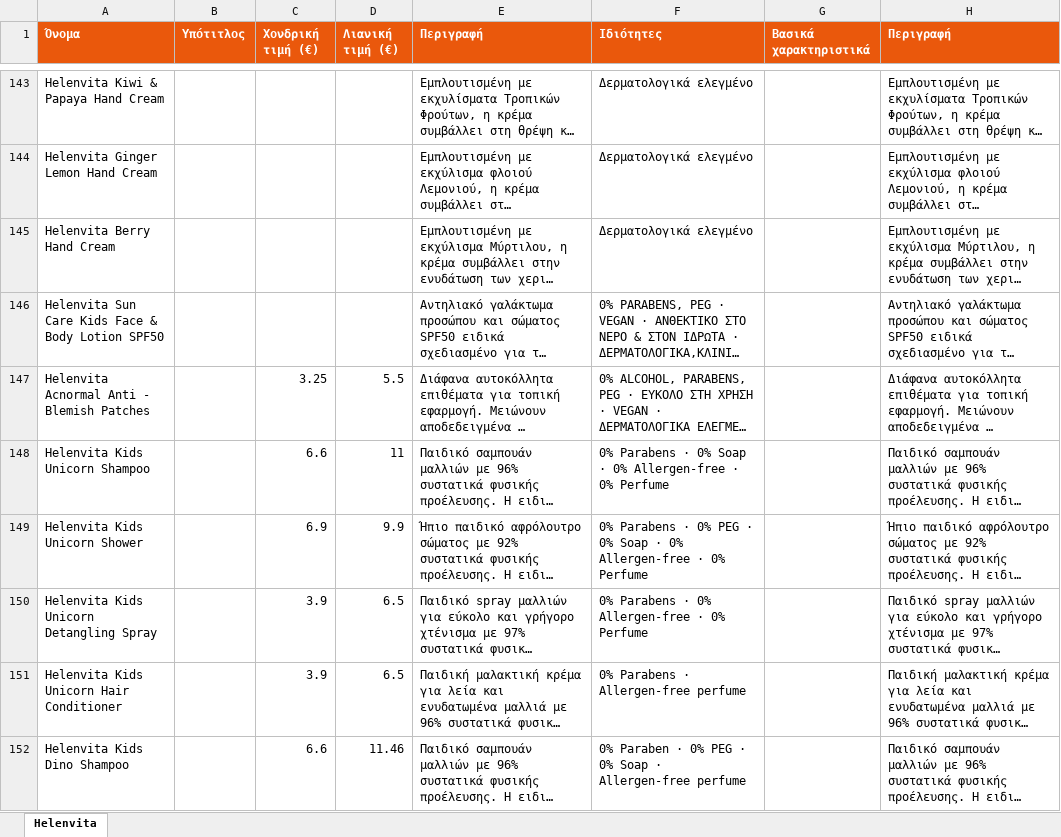
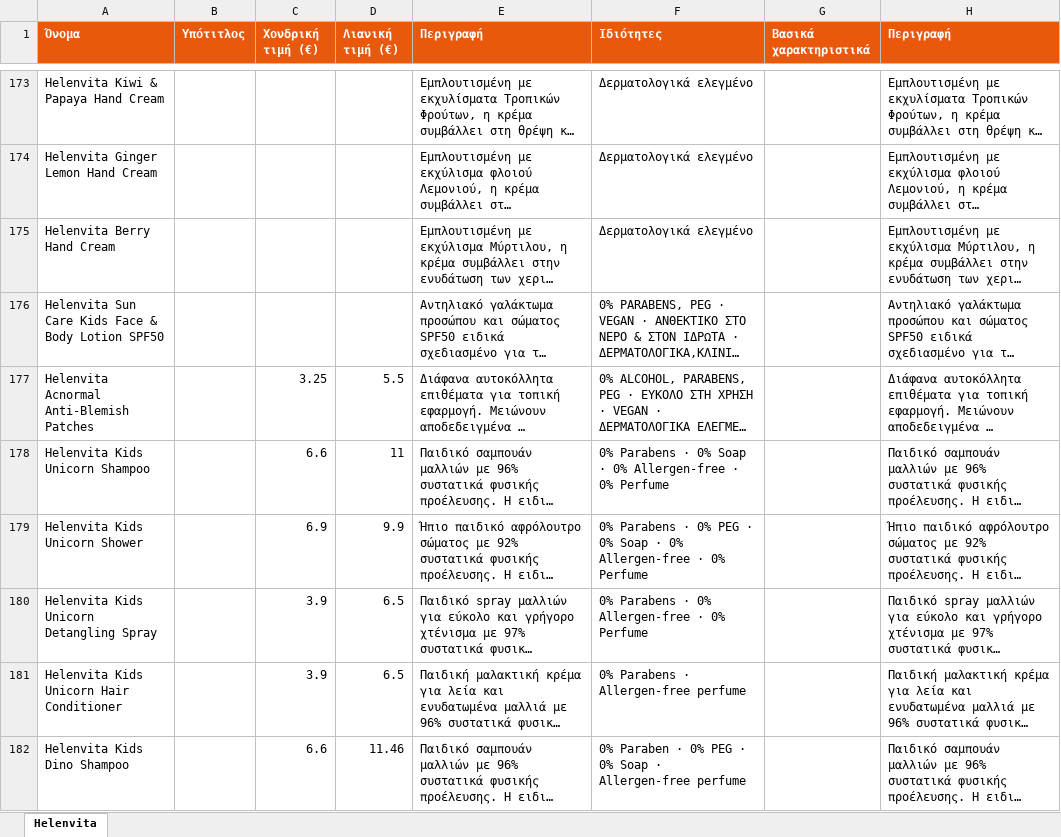
Before and after one commit to tasosnikitakis/sunscreens-, an Excel workbook: helenvita-catalog.xlsx, sheet Helenvita, drawn as a sheet; only a part is shown, gaps mark what is left out; long unchanged cells end in …; values as stored, in another font and other column widths than the file's, no borders; addresses are those after the commit; the diff covers the shown part only; the diff names each change by its address in the sheet, - before the commit and + after, or states it on an @@ line.

```diff
--- a/helenvita-catalog.xlsx (sheet Helenvita)
+++ b/helenvita-catalog.xlsx (sheet Helenvita)
-A177 (Όνομα): Helenvita Acnormal Anti - Blemish Patches
+A177 (Όνομα): Helenvita Acnormal Anti-Blemish Patches
```
Also changed, not shown: 30 added rows and 11 edited cells elsewhere in this sheet, 42 other files.
